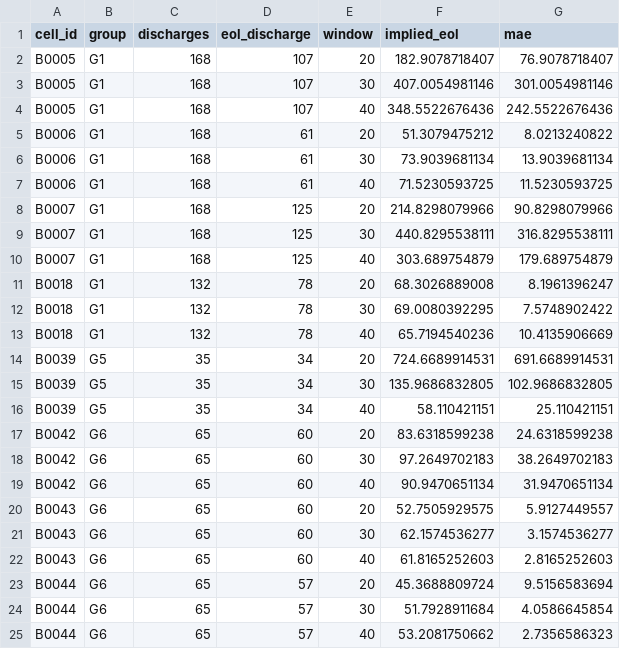
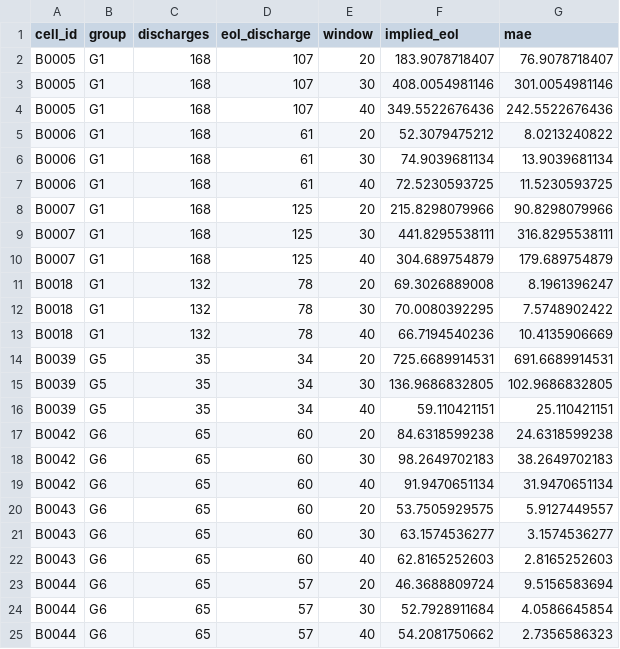
Before and after one commit to atul-upadhyay-7/SGE, a CSV file: data/processed/rul_extrapolation_window_sweep.csv, drawn as a sheet.

```diff
--- a/data/processed/rul_extrapolation_window_sweep.csv
+++ b/data/processed/rul_extrapolation_window_sweep.csv
@@ -1,25 +1,25 @@
 cell_id,group,discharges,eol_discharge,window,implied_eol,mae
-B0005,G1,168,107,20,182.9078718407,76.9078718407
-B0005,G1,168,107,30,407.0054981146,301.0054981146
-B0005,G1,168,107,40,348.5522676436,242.5522676436
-B0006,G1,168,61,20,51.3079475212,8.0213240822
-B0006,G1,168,61,30,73.9039681134,13.9039681134
-B0006,G1,168,61,40,71.5230593725,11.5230593725
-B0007,G1,168,125,20,214.8298079966,90.8298079966
-B0007,G1,168,125,30,440.8295538111,316.8295538111
-B0007,G1,168,125,40,303.689754879,179.689754879
-B0018,G1,132,78,20,68.3026889008,8.1961396247
-B0018,G1,132,78,30,69.0080392295,7.5748902422
-B0018,G1,132,78,40,65.7194540236,10.4135906669
-B0039,G5,35,34,20,724.6689914531,691.6689914531
-B0039,G5,35,34,30,135.9686832805,102.9686832805
-B0039,G5,35,34,40,58.110421151,25.110421151
-B0042,G6,65,60,20,83.6318599238,24.6318599238
-B0042,G6,65,60,30,97.2649702183,38.2649702183
-B0042,G6,65,60,40,90.9470651134,31.9470651134
-B0043,G6,65,60,20,52.7505929575,5.9127449557
-B0043,G6,65,60,30,62.1574536277,3.1574536277
-B0043,G6,65,60,40,61.8165252603,2.8165252603
-B0044,G6,65,57,20,45.3688809724,9.5156583694
-B0044,G6,65,57,30,51.7928911684,4.0586645854
-B0044,G6,65,57,40,53.2081750662,2.7356586323
+B0005,G1,168,107,20,183.9078718407,76.9078718407
+B0005,G1,168,107,30,408.0054981146,301.0054981146
+B0005,G1,168,107,40,349.5522676436,242.5522676436
+B0006,G1,168,61,20,52.3079475212,8.0213240822
+B0006,G1,168,61,30,74.9039681134,13.9039681134
+B0006,G1,168,61,40,72.5230593725,11.5230593725
+B0007,G1,168,125,20,215.8298079966,90.8298079966
+B0007,G1,168,125,30,441.8295538111,316.8295538111
+B0007,G1,168,125,40,304.689754879,179.689754879
+B0018,G1,132,78,20,69.3026889008,8.1961396247
+B0018,G1,132,78,30,70.0080392295,7.5748902422
+B0018,G1,132,78,40,66.7194540236,10.4135906669
+B0039,G5,35,34,20,725.6689914531,691.6689914531
+B0039,G5,35,34,30,136.9686832805,102.9686832805
+B0039,G5,35,34,40,59.110421151,25.110421151
+B0042,G6,65,60,20,84.6318599238,24.6318599238
+B0042,G6,65,60,30,98.2649702183,38.2649702183
+B0042,G6,65,60,40,91.9470651134,31.9470651134
+B0043,G6,65,60,20,53.7505929575,5.9127449557
+B0043,G6,65,60,30,63.1574536277,3.1574536277
+B0043,G6,65,60,40,62.8165252603,2.8165252603
+B0044,G6,65,57,20,46.3688809724,9.5156583694
+B0044,G6,65,57,30,52.7928911684,4.0586645854
+B0044,G6,65,57,40,54.2081750662,2.7356586323
```
Also changed, not shown: data/processed/report_summary.csv, data/processed/rul_method_comparison.csv, 12 other files.
